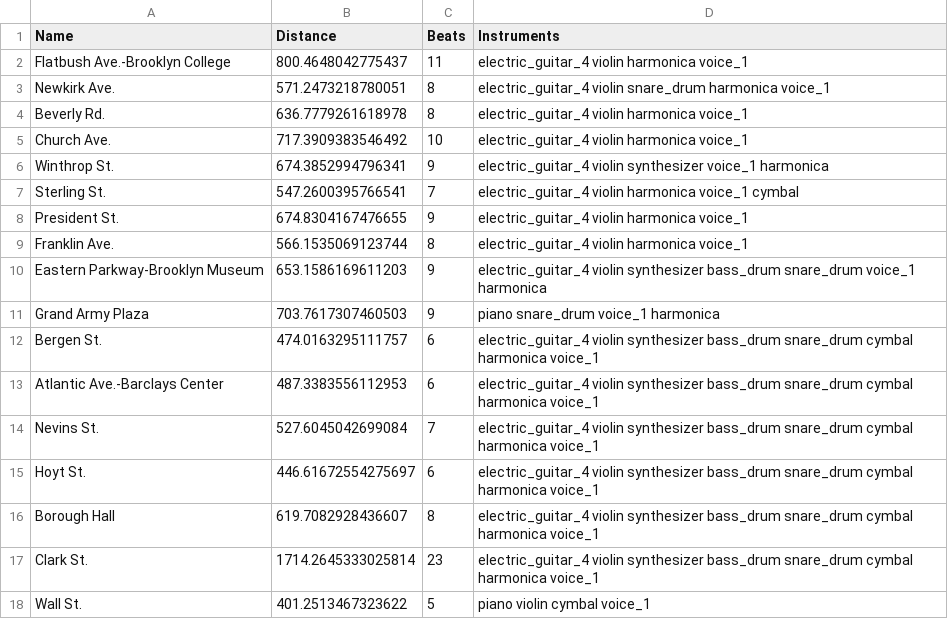
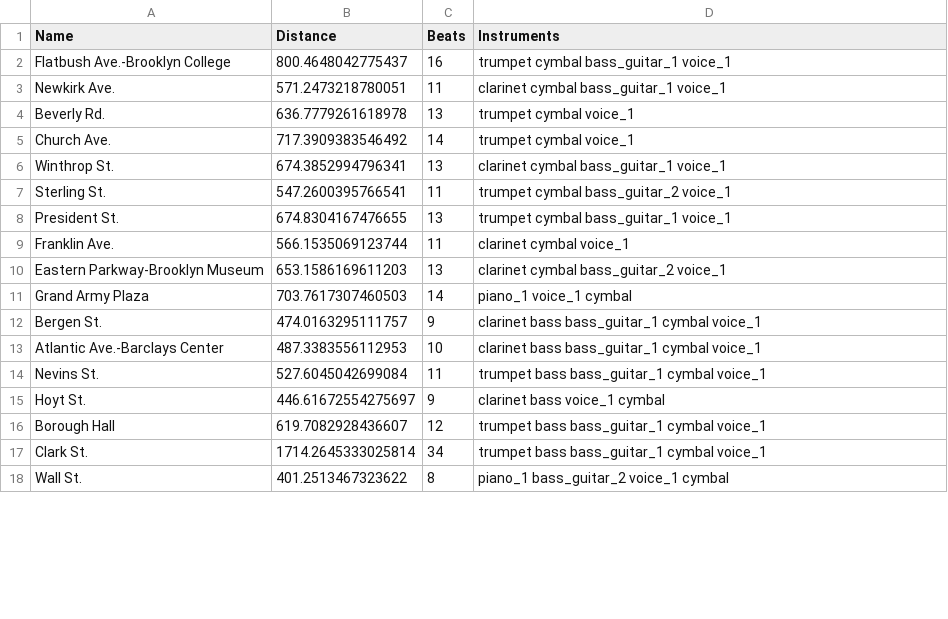
Before and after one commit to beefoo/music-lab-scripts, a CSV file: 01_subway/data/ck_summary.csv, drawn as a sheet; only a part is shown; the diff covers the shown part only.

```diff
--- a/01_subway/data/ck_summary.csv
+++ b/01_subway/data/ck_summary.csv
@@ -1,18 +1,18 @@
 Name,Distance,Beats,Instruments
-Flatbush Ave.-Brooklyn College,800.4648042775437,11,electric_guitar_4 violin harmonica voice_1
-Newkirk Ave.,571.2473218780051,8,electric_guitar_4 violin snare_drum harmonica voice_1
-Beverly Rd.,636.7779261618978,8,electric_guitar_4 violin harmonica voice_1
-Church Ave.,717.3909383546492,10,electric_guitar_4 violin harmonica voice_1
-Winthrop St.,674.3852994796341,9,electric_guitar_4 violin synthesizer voice_1 harmonica
-Sterling St.,547.2600395766541,7,electric_guitar_4 violin harmonica voice_1 cymbal
-President St.,674.8304167476655,9,electric_guitar_4 violin harmonica voice_1
-Franklin Ave.,566.1535069123744,8,electric_guitar_4 violin harmonica voice_1
-Eastern Parkway-Brooklyn Museum,653.1586169611203,9,electric_guitar_4 violin synthesizer bass_drum snare_drum voice_1 harmonica
-Grand Army Plaza,703.7617307460503,9,piano snare_drum voice_1 harmonica
-Bergen St.,474.0163295111757,6,electric_guitar_4 violin synthesizer bass_drum snare_drum cymbal harmonica voice_1
-Atlantic Ave.-Barclays Center,487.3383556112953,6,electric_guitar_4 violin synthesizer bass_drum snare_drum cymbal harmonica voice_1
-Nevins St.,527.6045042699084,7,electric_guitar_4 violin synthesizer bass_drum snare_drum cymbal harmonica voice_1
-Hoyt St.,446.61672554275697,6,electric_guitar_4 violin synthesizer bass_drum snare_drum cymbal harmonica voice_1
-Borough Hall,619.7082928436607,8,electric_guitar_4 violin synthesizer bass_drum snare_drum cymbal harmonica voice_1
-Clark St.,1714.2645333025814,23,electric_guitar_4 violin synthesizer bass_drum snare_drum cymbal harmonica voice_1
-Wall St.,401.2513467323622,5,piano violin cymbal voice_1
+Flatbush Ave.-Brooklyn College,800.4648042775437,16,trumpet cymbal bass_guitar_1 voice_1
+Newkirk Ave.,571.2473218780051,11,clarinet cymbal bass_guitar_1 voice_1
+Beverly Rd.,636.7779261618978,13,trumpet cymbal voice_1
+Church Ave.,717.3909383546492,14,trumpet cymbal voice_1
+Winthrop St.,674.3852994796341,13,clarinet cymbal bass_guitar_1 voice_1
+Sterling St.,547.2600395766541,11,trumpet cymbal bass_guitar_2 voice_1
+President St.,674.8304167476655,13,trumpet cymbal bass_guitar_1 voice_1
+Franklin Ave.,566.1535069123744,11,clarinet cymbal voice_1
+Eastern Parkway-Brooklyn Museum,653.1586169611203,13,clarinet cymbal bass_guitar_2 voice_1
+Grand Army Plaza,703.7617307460503,14,piano_1 voice_1 cymbal
+Bergen St.,474.0163295111757,9,clarinet bass bass_guitar_1 cymbal voice_1
+Atlantic Ave.-Barclays Center,487.3383556112953,10,clarinet bass bass_guitar_1 cymbal voice_1
+Nevins St.,527.6045042699084,11,trumpet bass bass_guitar_1 cymbal voice_1
+Hoyt St.,446.61672554275697,9,clarinet bass voice_1 cymbal
+Borough Hall,619.7082928436607,12,trumpet bass bass_guitar_1 cymbal voice_1
+Clark St.,1714.2645333025814,34,trumpet bass bass_guitar_1 cymbal voice_1
+Wall St.,401.2513467323622,8,piano_1 bass_guitar_2 voice_1 cymbal
```
Also changed, not shown: 63 edited cells elsewhere in this file, 01_subway/data/ck_instruments.csv, 01_subway/data/instruments.csv, 2 other files.
